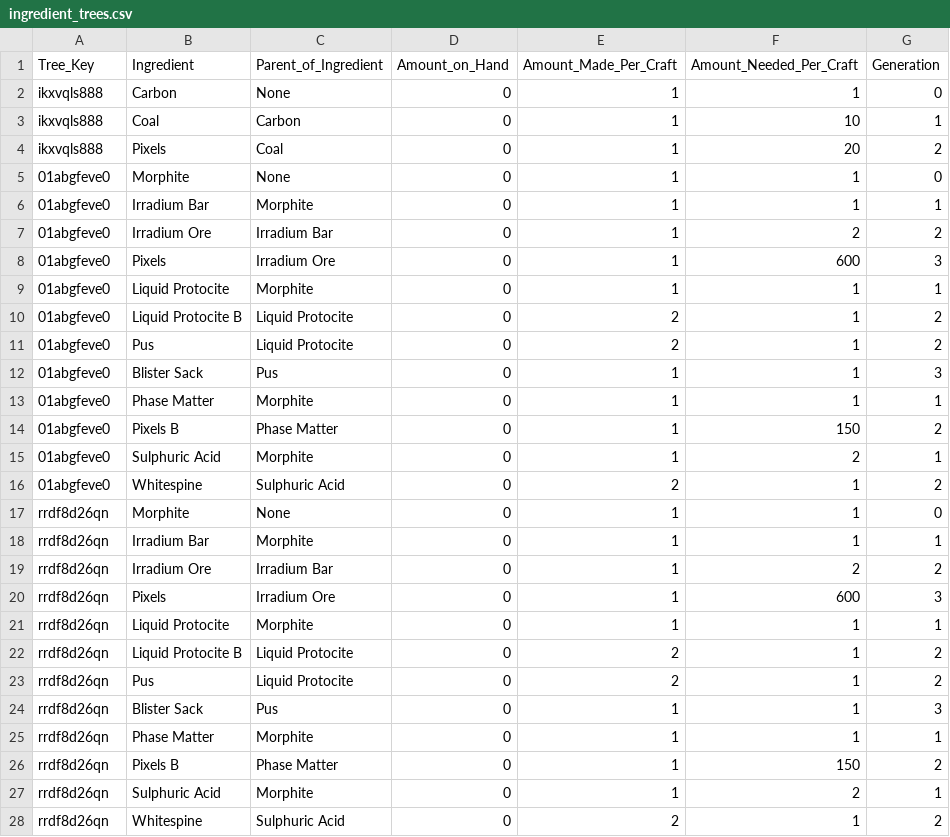
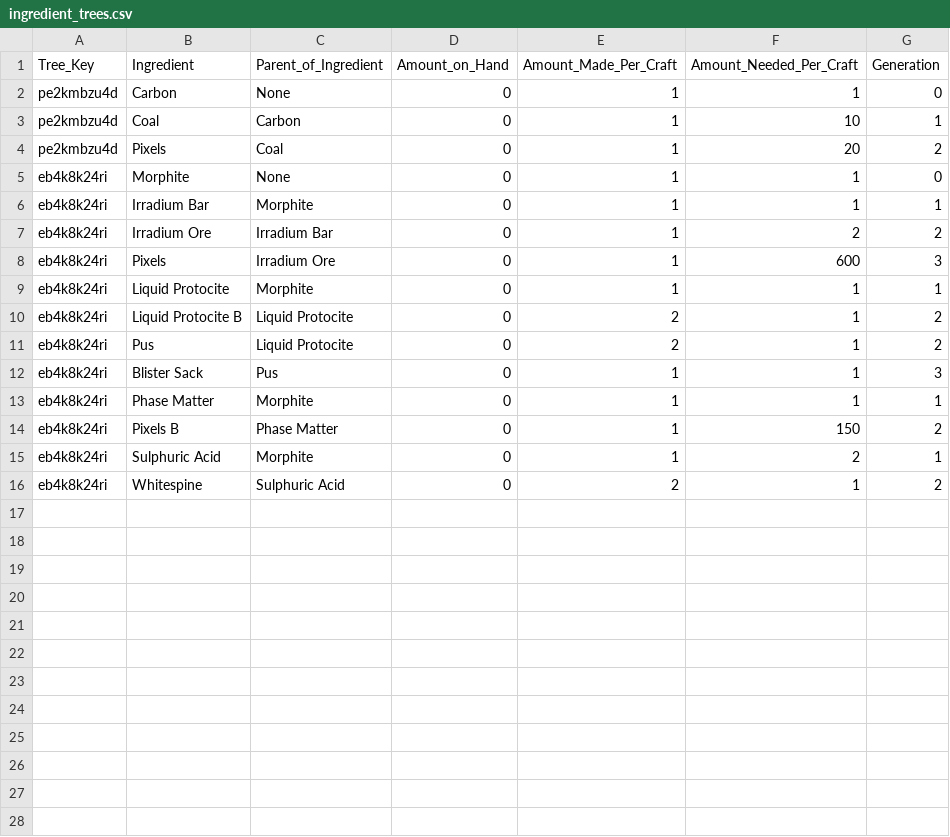
Before and after one commit to AzureVauban/Process-Map--Python-v2.0-, a CSV file: ingredient_trees.csv, drawn as a sheet.

```diff
--- a/ingredient_trees.csv
+++ b/ingredient_trees.csv
@@ -1,28 +1,16 @@
 Tree_Key,Ingredient,Parent_of_Ingredient,Amount_on_Hand,Amount_Made_Per_Craft,Amount_Needed_Per_Craft,Generation
-ikxvqls888,Carbon,None,0,1,1,0
-ikxvqls888,Coal,Carbon,0,1,10,1
-ikxvqls888,Pixels,Coal,0,1,20,2
-01abgfeve0,Morphite,None,0,1,1,0
-01abgfeve0,Irradium Bar,Morphite,0,1,1,1
-01abgfeve0,Irradium Ore,Irradium Bar,0,1,2,2
-01abgfeve0,Pixels,Irradium Ore,0,1,600,3
-01abgfeve0,Liquid Protocite,Morphite,0,1,1,1
-01abgfeve0,Liquid Protocite B,Liquid Protocite,0,2,1,2
-01abgfeve0,Pus,Liquid Protocite,0,2,1,2
-01abgfeve0,Blister Sack,Pus,0,1,1,3
-01abgfeve0,Phase Matter,Morphite,0,1,1,1
-01abgfeve0,Pixels B,Phase Matter,0,1,150,2
-01abgfeve0,Sulphuric Acid,Morphite,0,1,2,1
-01abgfeve0,Whitespine,Sulphuric Acid,0,2,1,2
-rrdf8d26qn,Morphite,None,0,1,1,0
-rrdf8d26qn,Irradium Bar,Morphite,0,1,1,1
-rrdf8d26qn,Irradium Ore,Irradium Bar,0,1,2,2
-rrdf8d26qn,Pixels,Irradium Ore,0,1,600,3
-rrdf8d26qn,Liquid Protocite,Morphite,0,1,1,1
-rrdf8d26qn,Liquid Protocite B,Liquid Protocite,0,2,1,2
-rrdf8d26qn,Pus,Liquid Protocite,0,2,1,2
-rrdf8d26qn,Blister Sack,Pus,0,1,1,3
-rrdf8d26qn,Phase Matter,Morphite,0,1,1,1
-rrdf8d26qn,Pixels B,Phase Matter,0,1,150,2
-rrdf8d26qn,Sulphuric Acid,Morphite,0,1,2,1
-rrdf8d26qn,Whitespine,Sulphuric Acid,0,2,1,2
+pe2kmbzu4d,Carbon,None,0,1,1,0
+pe2kmbzu4d,Coal,Carbon,0,1,10,1
+pe2kmbzu4d,Pixels,Coal,0,1,20,2
+eb4k8k24ri,Morphite,None,0,1,1,0
+eb4k8k24ri,Irradium Bar,Morphite,0,1,1,1
+eb4k8k24ri,Irradium Ore,Irradium Bar,0,1,2,2
+eb4k8k24ri,Pixels,Irradium Ore,0,1,600,3
+eb4k8k24ri,Liquid Protocite,Morphite,0,1,1,1
+eb4k8k24ri,Liquid Protocite B,Liquid Protocite,0,2,1,2
+eb4k8k24ri,Pus,Liquid Protocite,0,2,1,2
+eb4k8k24ri,Blister Sack,Pus,0,1,1,3
+eb4k8k24ri,Phase Matter,Morphite,0,1,1,1
+eb4k8k24ri,Pixels B,Phase Matter,0,1,150,2
+eb4k8k24ri,Sulphuric Acid,Morphite,0,1,2,1
+eb4k8k24ri,Whitespine,Sulphuric Acid,0,2,1,2
```
Also changed, not shown: 2 other files.
